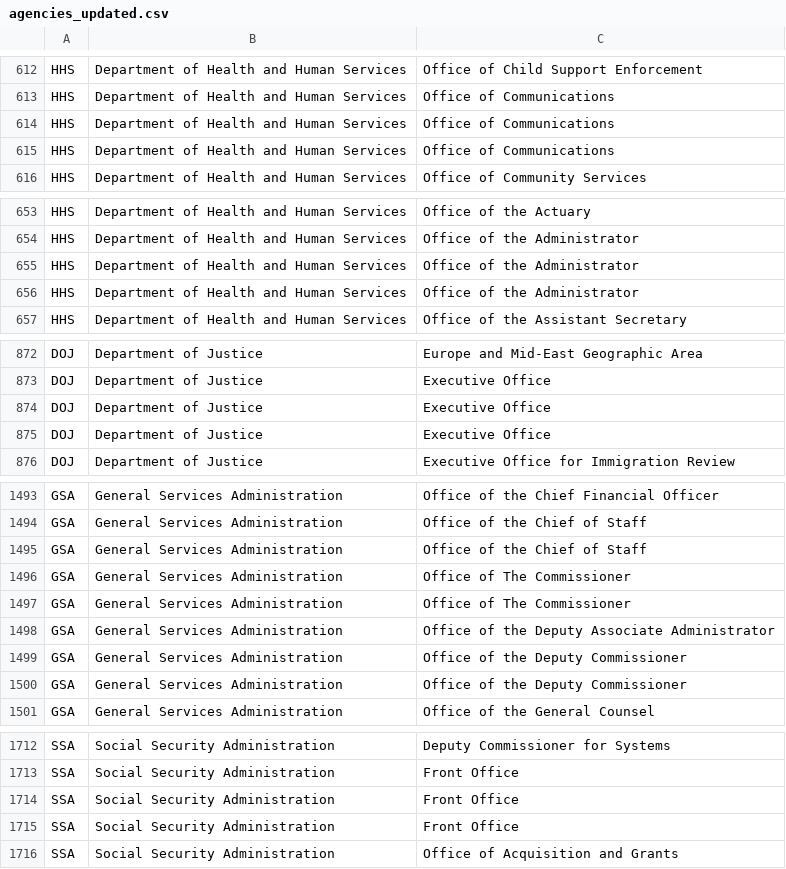
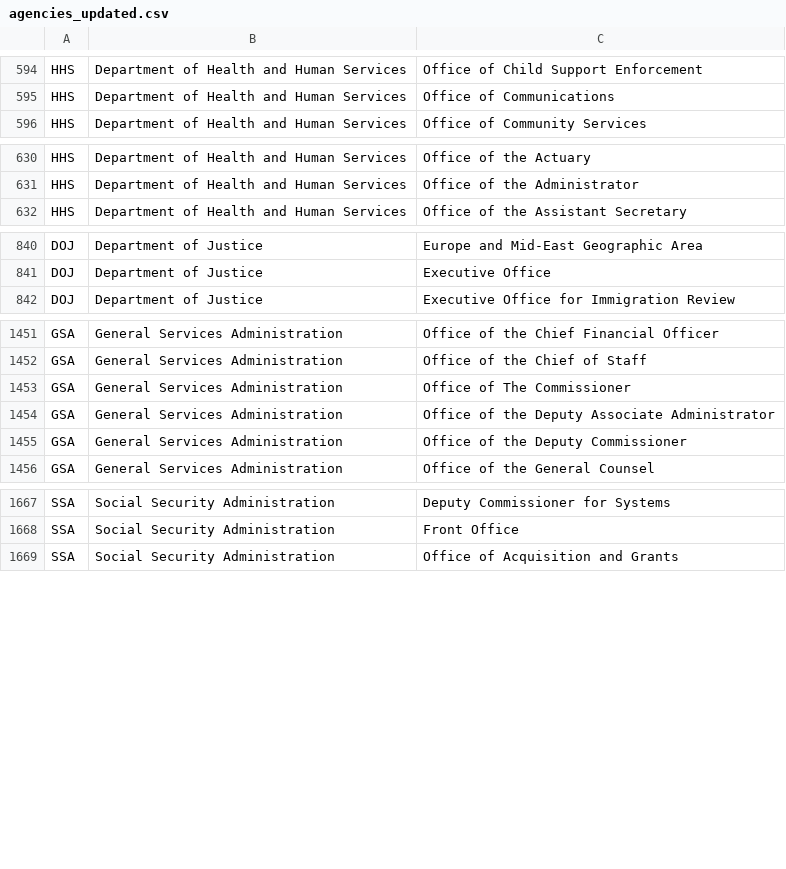
Before and after one commit to GSA/Challenge_gov, a CSV file: priv/repo/agencies_updated.csv, drawn as a sheet; only a part is shown, gaps mark what is left out; the diff covers the shown part only.

```diff
--- a/priv/repo/agencies_updated.csv
+++ b/priv/repo/agencies_updated.csv
@@ -613,4 +595,2 @@ HHS,Department of Health and Human Services,Office of Child Support Enforcement
 HHS,Department of Health and Human Services,Office of Communications
-HHS,Department of Health and Human Services,Office of Communications
-HHS,Department of Health and Human Services,Office of Communications
 HHS,Department of Health and Human Services,Office of Community Services
@@ -654,4 +631,2 @@ HHS,Department of Health and Human Services,Office of the Actuary
 HHS,Department of Health and Human Services,Office of the Administrator
-HHS,Department of Health and Human Services,Office of the Administrator
-HHS,Department of Health and Human Services,Office of the Administrator
 HHS,Department of Health and Human Services,Office of the Assistant Secretary
@@ -873,4 +841,2 @@ DOJ,Department of Justice,Europe and Mid-East Geographic Area
 DOJ,Department of Justice,Executive Office
-DOJ,Department of Justice,Executive Office
-DOJ,Department of Justice,Executive Office
 DOJ,Department of Justice,Executive Office for Immigration Review
@@ -1494,4 +1452,2 @@ GSA,General Services Administration,Office of the Chief Financial Officer
 GSA,General Services Administration,Office of the Chief of Staff
-GSA,General Services Administration,Office of the Chief of Staff
-GSA,General Services Administration,Office of The Commissioner
 GSA,General Services Administration,Office of The Commissioner
@@ -1499,3 +1455,2 @@ GSA,General Services Administration,Office of the Deputy Associate Administrator
 GSA,General Services Administration,Office of the Deputy Commissioner
-GSA,General Services Administration,Office of the Deputy Commissioner
 GSA,General Services Administration,Office of the General Counsel
@@ -1713,4 +1668,2 @@ SSA,Social Security Administration,Deputy Commissioner for Systems
 SSA,Social Security Administration,Front Office
-SSA,Social Security Administration,Front Office
-SSA,Social Security Administration,Front Office
 SSA,Social Security Administration,Office of Acquisition and Grants
```
Also changed, not shown: 44 removed rows elsewhere in this file, 1 other file.
